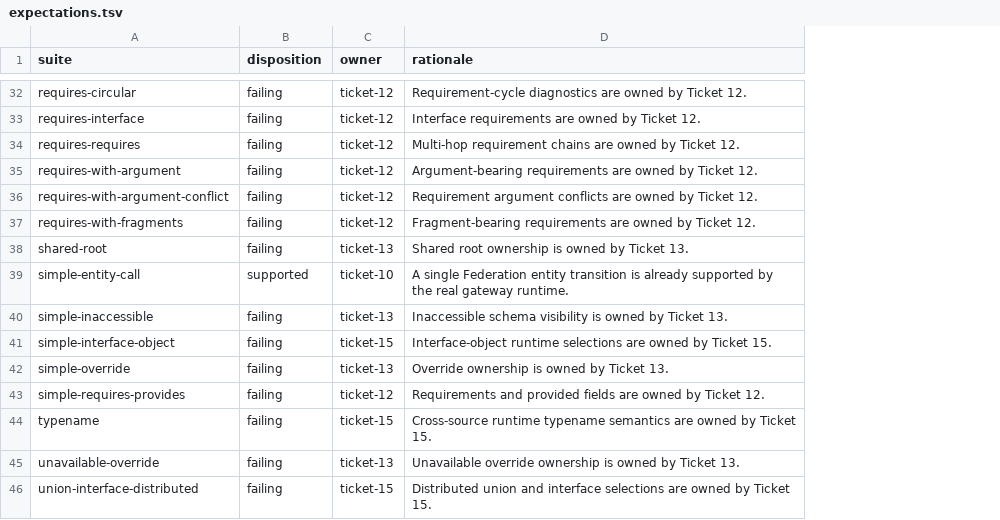
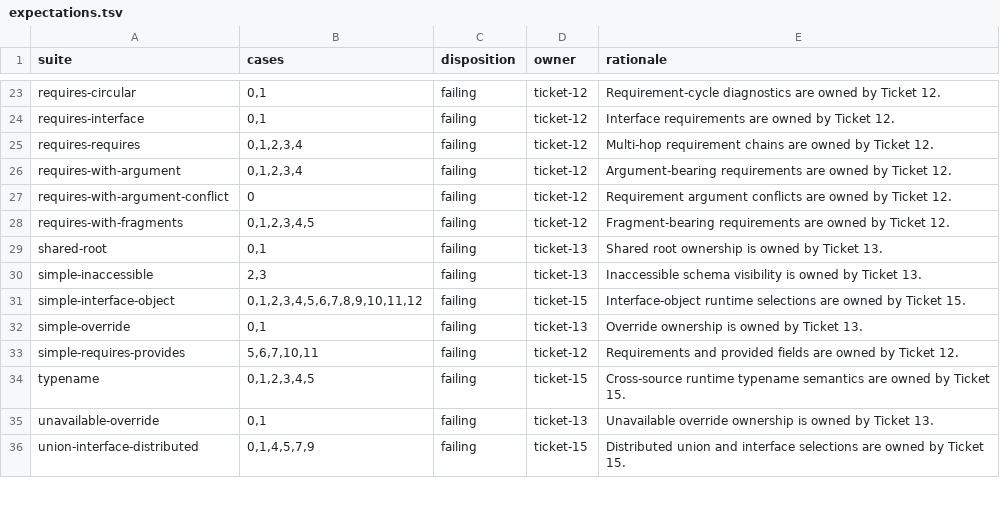
Before and after one commit to ghostdogpr/caliban, a TSV file: gateway-audit/expectations.tsv, drawn as a sheet; only a part is shown, gaps mark what is left out; removed rows and columns are numbered as before the commit, all else as after; the diff covers the shown part only; the diff names each change by its address in the sheet, - before the commit and + after, or states it on an @@ line.

Commit message:
Support key and multi-hop routing breadth

```diff
--- a/gateway-audit/expectations.tsv
+++ b/gateway-audit/expectations.tsv
+column B (cases), rows 23-36: 0,1 | 0,1 | 0,1,2,3,4 | 0,1,2,3,4 | 0 | 0,1,2,3,4,5 | 0,1 | 2,3 | 0,1,2,3,4,5,6,7,8,9,10,11,12 | 0,1 | 5,6,7,10,11 | 0,1,2,3,4,5 | 0,1 | 0,1,4,5,7,9
-row 39: simple-entity-call | supported | ticket-10 | A single Federation entity transition is already supported by the real gateway runtime.
```
Also changed, not shown: 9 removed rows and 6 edited cells elsewhere in this file, 16 other files.
